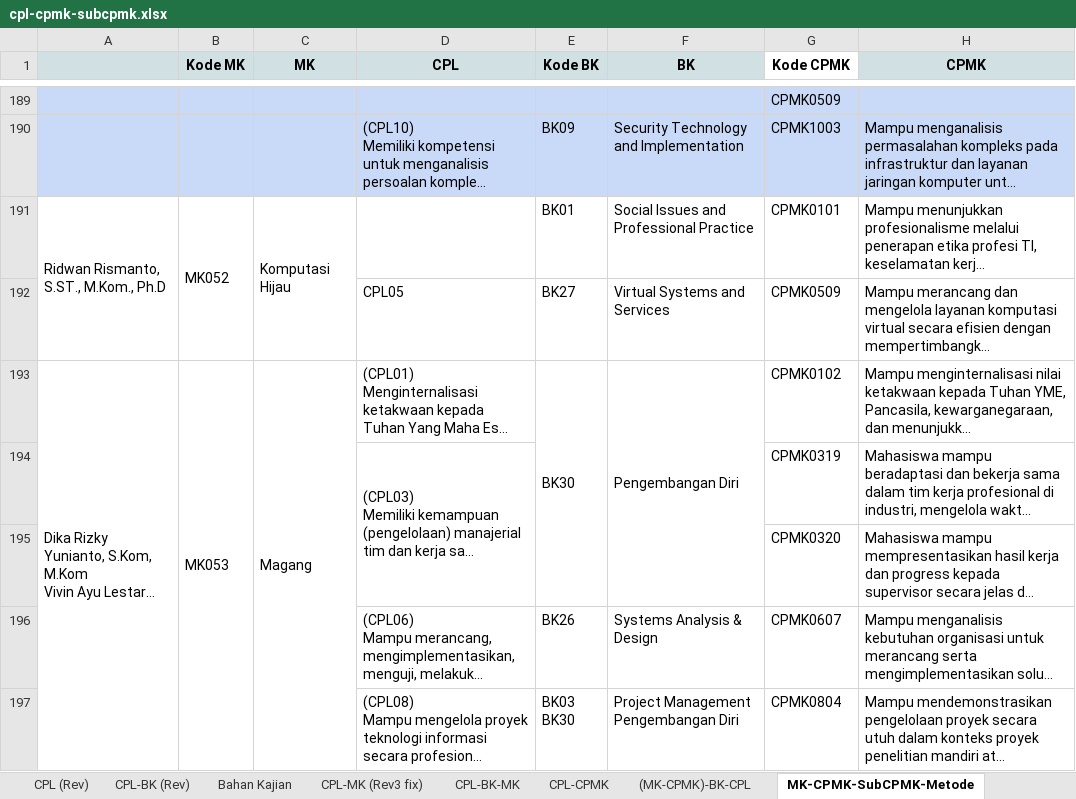
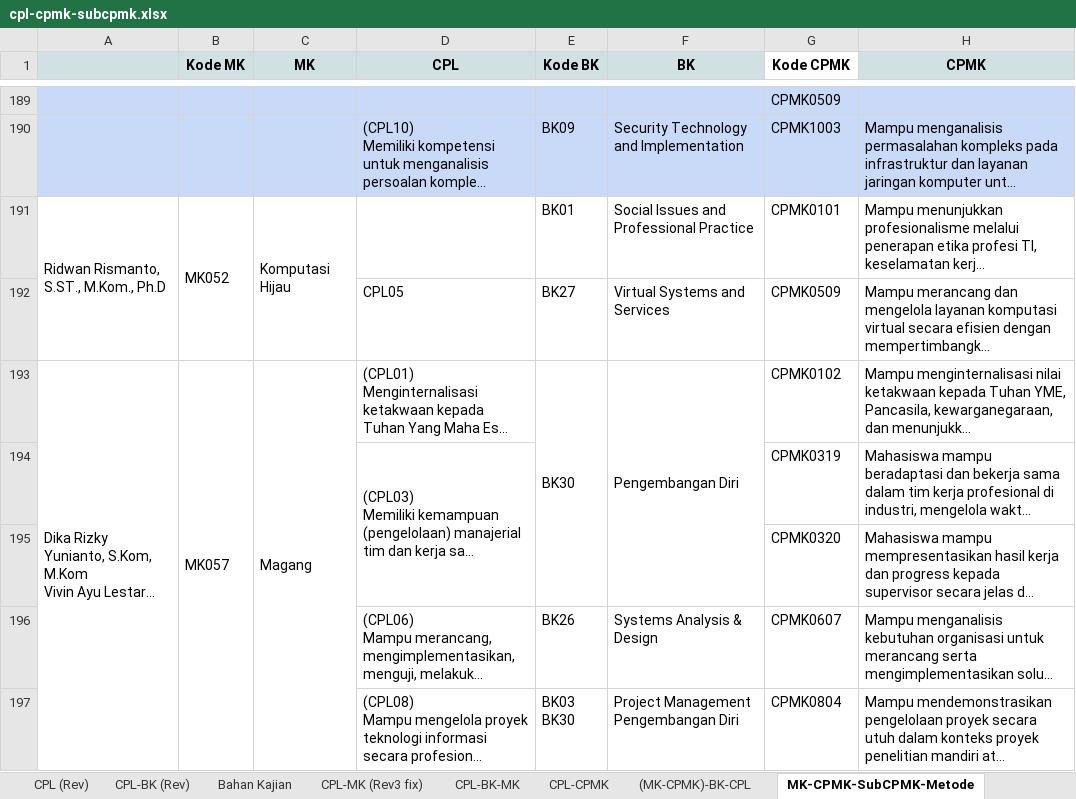
Before and after one commit to dhanifudin/RPSMaker, an Excel workbook: docs/cpl-cpmk-subcpmk.xlsx, sheet MK-CPMK-SubCPMK-Metode, drawn as a sheet; only a part is shown, gaps mark what is left out; long unchanged cells end in …; values as stored, in another font and other column widths than the file's, no borders; charts and pictures not drawn; the diff covers the shown part only; the diff names each change by its address in the sheet, - before the commit and + after, or states it on an @@ line.

```diff
--- a/docs/cpl-cpmk-subcpmk.xlsx (sheet MK-CPMK-SubCPMK-Metode)
+++ b/docs/cpl-cpmk-subcpmk.xlsx (sheet MK-CPMK-SubCPMK-Metode)
-B193 (Kode MK): MK053
+B193 (Kode MK): MK057
```
Also changed, not shown: 32 edited cells and cell formats elsewhere in this sheet, 5 other files.
